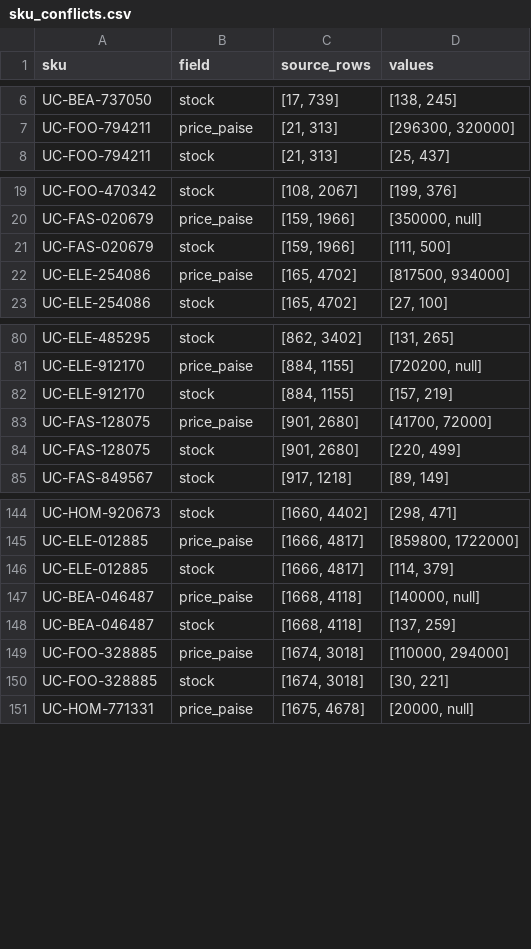
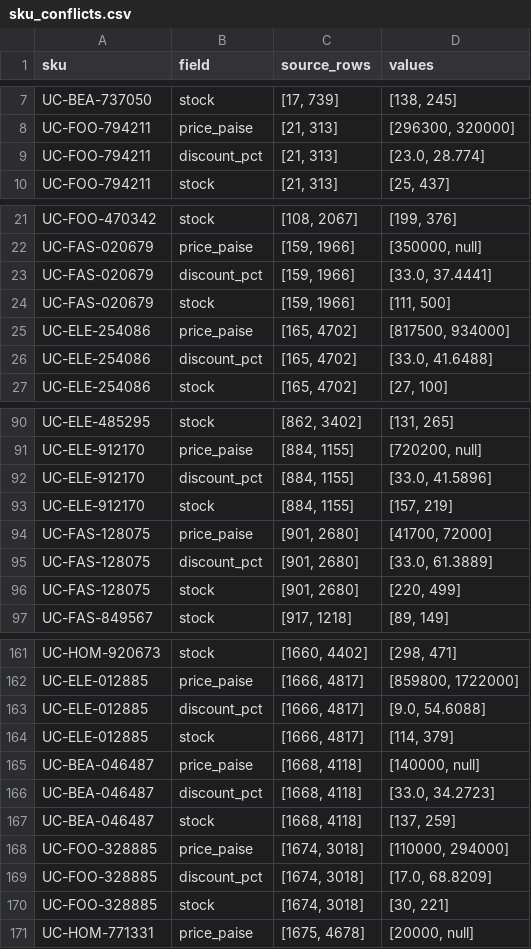
Before and after one commit to D-Suraj/UrbanCart, a CSV file: data/processed/sku_conflicts.csv, drawn as a sheet; only a part is shown, gaps mark what is left out; the diff covers the shown part only.

Commit message:
Repair derivable discounts and measure latency changes honestly

```diff
--- a/data/processed/sku_conflicts.csv
+++ b/data/processed/sku_conflicts.csv
@@ -7,2 +8,3 @@ UC-BEA-737050,stock,"[17, 739]","[138, 245]"
 UC-FOO-794211,price_paise,"[21, 313]","[296300, 320000]"
+UC-FOO-794211,discount_pct,"[21, 313]","[23.0, 28.774]"
 UC-FOO-794211,stock,"[21, 313]","[25, 437]"
@@ -20,4 +22,6 @@ UC-FOO-470342,stock,"[108, 2067]","[199, 376]"
 UC-FAS-020679,price_paise,"[159, 1966]","[350000, null]"
+UC-FAS-020679,discount_pct,"[159, 1966]","[33.0, 37.4441]"
 UC-FAS-020679,stock,"[159, 1966]","[111, 500]"
 UC-ELE-254086,price_paise,"[165, 4702]","[817500, 934000]"
+UC-ELE-254086,discount_pct,"[165, 4702]","[33.0, 41.6488]"
 UC-ELE-254086,stock,"[165, 4702]","[27, 100]"
@@ -81,4 +91,6 @@ UC-ELE-485295,stock,"[862, 3402]","[131, 265]"
 UC-ELE-912170,price_paise,"[884, 1155]","[720200, null]"
+UC-ELE-912170,discount_pct,"[884, 1155]","[33.0, 41.5896]"
 UC-ELE-912170,stock,"[884, 1155]","[157, 219]"
 UC-FAS-128075,price_paise,"[901, 2680]","[41700, 72000]"
+UC-FAS-128075,discount_pct,"[901, 2680]","[33.0, 61.3889]"
 UC-FAS-128075,stock,"[901, 2680]","[220, 499]"
@@ -145,6 +162,9 @@ UC-HOM-920673,stock,"[1660, 4402]","[298, 471]"
 UC-ELE-012885,price_paise,"[1666, 4817]","[859800, 1722000]"
+UC-ELE-012885,discount_pct,"[1666, 4817]","[9.0, 54.6088]"
 UC-ELE-012885,stock,"[1666, 4817]","[114, 379]"
 UC-BEA-046487,price_paise,"[1668, 4118]","[140000, null]"
+UC-BEA-046487,discount_pct,"[1668, 4118]","[33.0, 34.2723]"
 UC-BEA-046487,stock,"[1668, 4118]","[137, 259]"
 UC-FOO-328885,price_paise,"[1674, 3018]","[110000, 294000]"
+UC-FOO-328885,discount_pct,"[1674, 3018]","[17.0, 68.8209]"
 UC-FOO-328885,stock,"[1674, 3018]","[30, 221]"
```
Also changed, not shown: 22 added rows elsewhere in this file, 16 other files.
